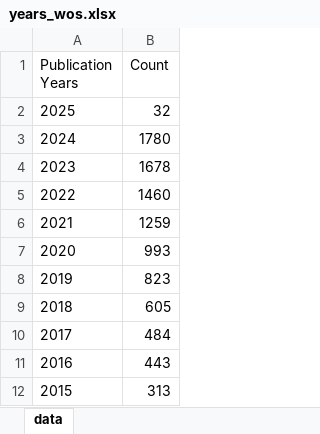
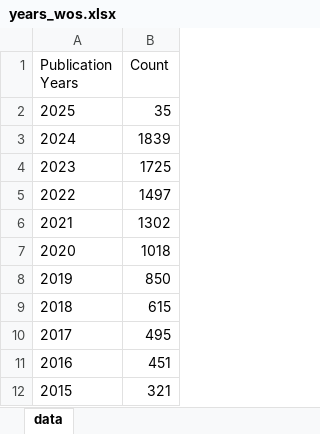
Before and after one commit to GMPuntigam/DataDrivenForesight, an Excel workbook: data/years_wos.xlsx, sheet data, drawn as a sheet; values as stored, in another font and other column widths than the file's, no borders; the diff names each change by its address in the sheet, - before the commit and + after, or states it on an @@ line.

```diff
--- a/data/years_wos.xlsx (sheet data)
+++ b/data/years_wos.xlsx (sheet data)
-B2 (Count): 32
+B2 (Count): 35
-B3 (Count): 1780
+B3 (Count): 1839
-B4 (Count): 1678
+B4 (Count): 1725
-B5 (Count): 1460
+B5 (Count): 1497
-B6 (Count): 1259
+B6 (Count): 1302
-B7 (Count): 993
+B7 (Count): 1018
-B8 (Count): 823
+B8 (Count): 850
-B9 (Count): 605
+B9 (Count): 615
-B10 (Count): 484
+B10 (Count): 495
-B11 (Count): 443
+B11 (Count): 451
-B12 (Count): 313
+B12 (Count): 321
```
Also changed, not shown: data/affiliations_wos.xlsx, data/countries_wos.xlsx.
